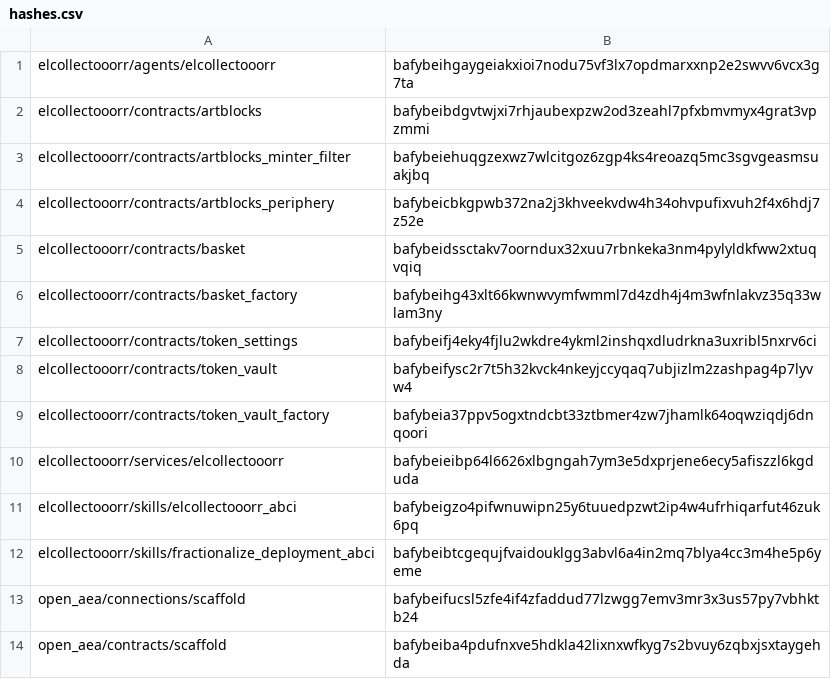
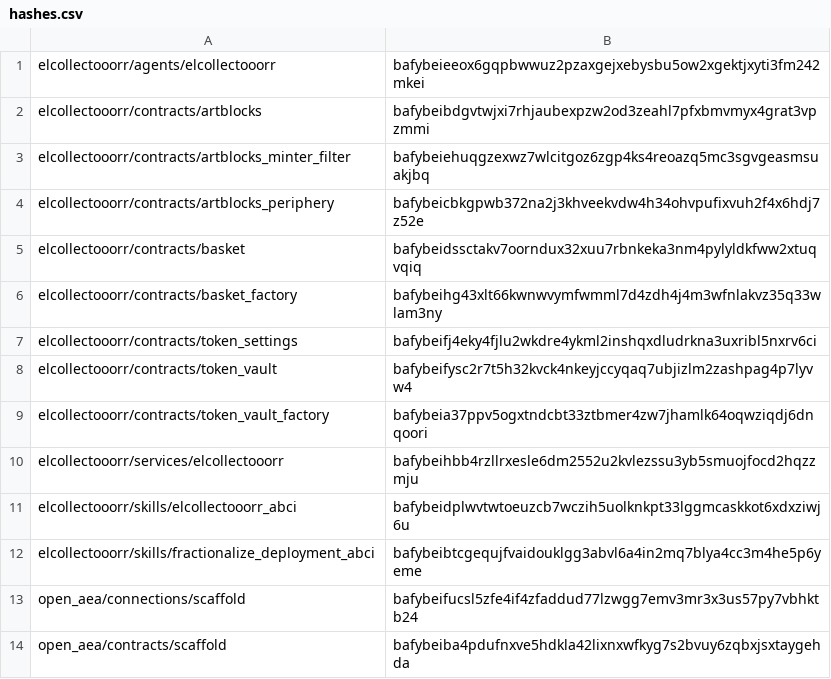
Before and after one commit to valory-xyz/agent-academy-1, a CSV file: packages/hashes.csv, drawn as a sheet; only a part is shown.

```diff
--- a/packages/hashes.csv
+++ b/packages/hashes.csv
@@ -1,2 +1,2 @@
-elcollectooorr/agents/elcollectooorr,bafybeihgaygeiakxioi7nodu75vf3lx7opdmarxxnp2e2swvv6vcx3g7ta
+elcollectooorr/agents/elcollectooorr,bafybeieeox6gqpbwwuz2pzaxgejxebysbu5ow2xgektjxyti3fm242mkei
 elcollectooorr/contracts/artblocks,bafybeibdgvtwjxi7rhjaubexpzw2od3zeahl7pfxbmvmyx4grat3vpzmmi
@@ -9,4 +9,4 @@ elcollectooorr/contracts/token_vault,bafybeifysc2r7t5h32kvck4nkeyjccyqaq7ubjizlm
 elcollectooorr/contracts/token_vault_factory,bafybeia37ppv5ogxtndcbt33ztbmer4zw7jhamlk64oqwziqdj6dnqoori
-elcollectooorr/services/elcollectooorr,bafybeieibp64l6626xlbgngah7ym3e5dxprjene6ecy5afiszzl6kgduda
-elcollectooorr/skills/elcollectooorr_abci,bafybeigzo4pifwnuwipn25y6tuuedpzwt2ip4w4ufrhiqarfut46zuk6pq
+elcollectooorr/services/elcollectooorr,bafybeihbb4rzllrxesle6dm2552u2kvlezssu3yb5smuojfocd2hqzzmju
+elcollectooorr/skills/elcollectooorr_abci,bafybeidplwvtwtoeuzcb7wczih5uolknkpt33lggmcaskkot6xdxziwj6u
 elcollectooorr/skills/fractionalize_deployment_abci,bafybeibtcgequjfvaidouklgg3abvl6a4in2mq7blya4cc3m4he5p6yeme
```
Also changed, not shown: 5 other files.
